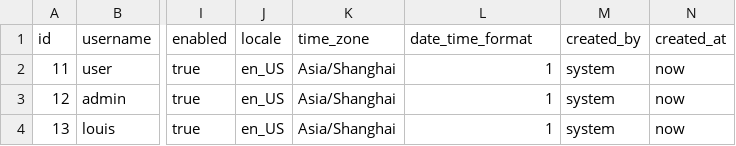
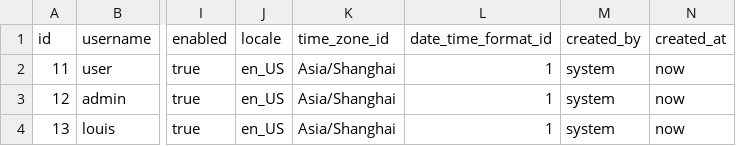
Before and after one commit to pm6422/luix-passport, a CSV file: luix-passport-server/src/main/resources/config/liquibase/data/user.csv, drawn as a sheet; only a part is shown, gaps mark what is left out; the diff names each change by its address in the sheet, - before the commit and + after, or states it on an @@ line.

```diff
--- a/luix-passport-server/src/main/resources/config/liquibase/data/user.csv
+++ b/luix-passport-server/src/main/resources/config/liquibase/data/user.csv
-K1: time_zone
+K1: time_zone_id
-L1: date_time_format
+L1: date_time_format_id
```
Also changed, not shown: luix-passport-server/src/main/resources/config/liquibase/data/supported_date_time_format.csv, 18 other files.
